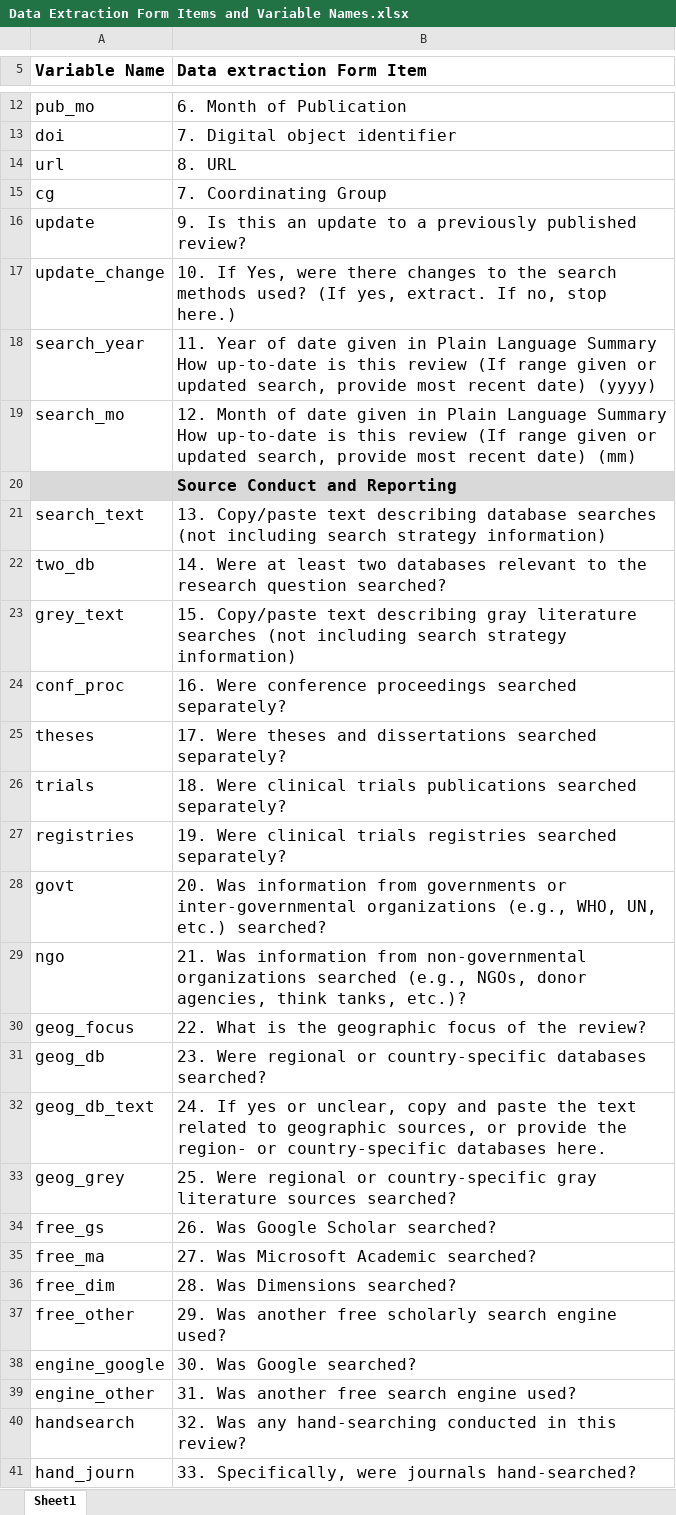
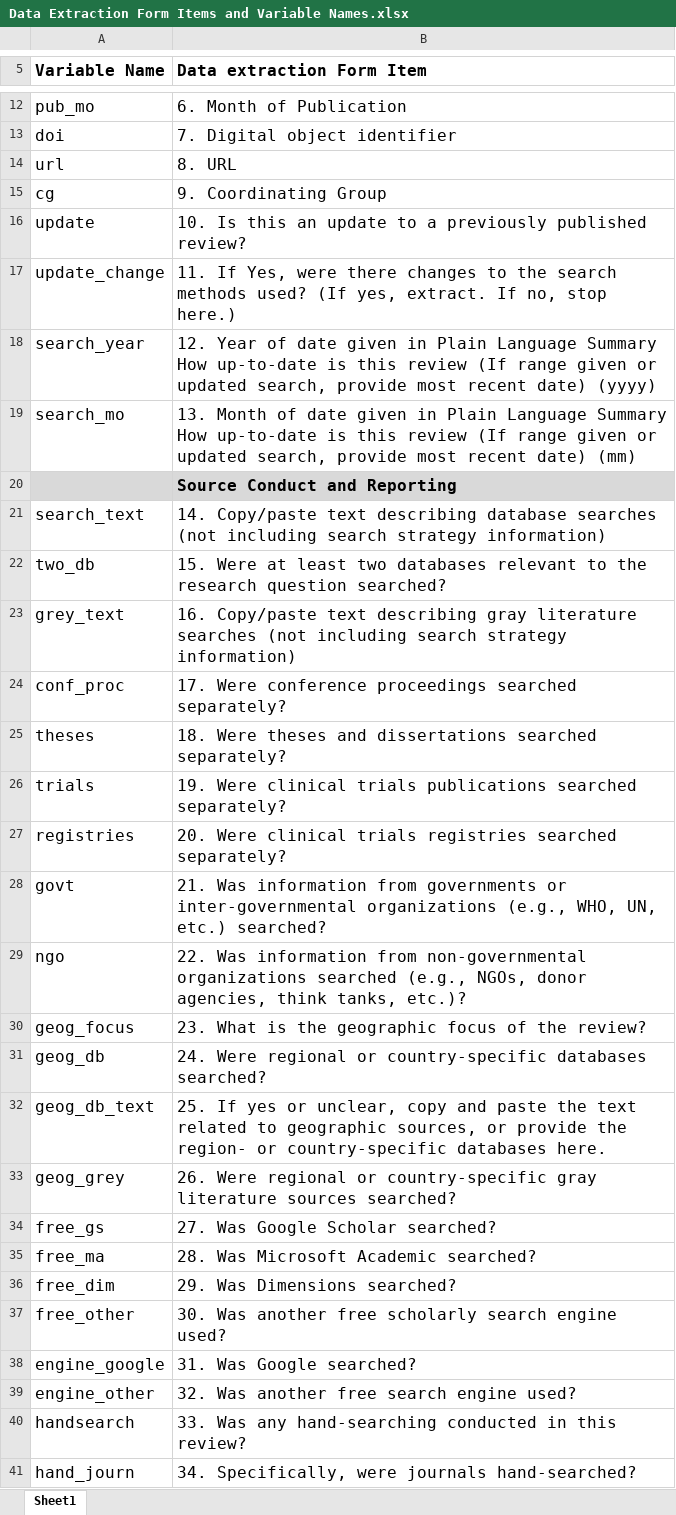
Before and after one commit to rootsandberries/cc_search_methods, an Excel workbook: data/Data Extraction Form Items and Variable Names.xlsx, sheet Sheet1, drawn as a sheet; only a part is shown, gaps mark what is left out; values as stored, in another font and other column widths than the file's, no borders; the diff covers the shown part only; the diff names each change by its address in the sheet, - before the commit and + after, or states it on an @@ line.

```diff
--- a/data/Data Extraction Form Items and Variable Names.xlsx (sheet Sheet1)
+++ b/data/Data Extraction Form Items and Variable Names.xlsx (sheet Sheet1)
-B15 (Data extraction Form Item): 7. Coordinating Group
+B15 (Data extraction Form Item): 9. Coordinating Group
-B16 (Data extraction Form Item): 9. Is this…
+B16 (Data extraction Form Item): 10. Is this…
-B17 (Data extraction Form Item): 10. If Yes,…
+B17 (Data extraction Form Item): 11. If Yes,…
-B18 (Data extraction Form Item): 11. Year of…
+B18 (Data extraction Form Item): 12. Year of…
-B19 (Data extraction Form Item): 12. Month of…
+B19 (Data extraction Form Item): 13. Month of…
-B21 (Data extraction Form Item): 13. Copy/paste text…
+B21 (Data extraction Form Item): 14. Copy/paste text…
-B22 (Data extraction Form Item): 14. Were at…
+B22 (Data extraction Form Item): 15. Were at…
-B23 (Data extraction Form Item): 15. Copy/paste text…
+B23 (Data extraction Form Item): 16. Copy/paste text…
-B24 (Data extraction Form Item): 16. Were conference…
+B24 (Data extraction Form Item): 17. Were conference…
-B25 (Data extraction Form Item): 17. Were theses…
+B25 (Data extraction Form Item): 18. Were theses…
-B26 (Data extraction Form Item): 18. Were clinical…
+B26 (Data extraction Form Item): 19. Were clinical…
-B27 (Data extraction Form Item): 19. Were clinical…
+B27 (Data extraction Form Item): 20. Were clinical…
-B28 (Data extraction Form Item): 20. Was information…
+B28 (Data extraction Form Item): 21. Was information…
-B29 (Data extraction Form Item): 21. Was information…
+B29 (Data extraction Form Item): 22. Was information…
-B30 (Data extraction Form Item): 22. What is…
+B30 (Data extraction Form Item): 23. What is…
-B31 (Data extraction Form Item): 23. Were regional…
+B31 (Data extraction Form Item): 24. Were regional…
-B32 (Data extraction Form Item): 24. If yes…
+B32 (Data extraction Form Item): 25. If yes…
-B33 (Data extraction Form Item): 25. Were regional…
+B33 (Data extraction Form Item): 26. Were regional…
-B34 (Data extraction Form Item): 26. Was Google Scholar searched?
+B34 (Data extraction Form Item): 27. Was Google Scholar searched?
-B35 (Data extraction Form Item): 27. Was Microsoft Academic searched?
+B35 (Data extraction Form Item): 28. Was Microsoft Academic searched?
-B36 (Data extraction Form Item): 28. Was Dimensions searched?
+B36 (Data extraction Form Item): 29. Was Dimensions searched?
-B37 (Data extraction Form Item): 29. Was another…
+B37 (Data extraction Form Item): 30. Was another…
-B38 (Data extraction Form Item): 30. Was Google searched?
+B38 (Data extraction Form Item): 31. Was Google searched?
-B39 (Data extraction Form Item): 31. Was another free search engine used?
+B39 (Data extraction Form Item): 32. Was another free search engine used?
-B40 (Data extraction Form Item): 32. Was any…
+B40 (Data extraction Form Item): 33. Was any…
-B41 (Data extraction Form Item): 33. Specifically, were…
+B41 (Data extraction Form Item): 34. Specifically, were…
```
Also changed, not shown: 57 edited cells elsewhere in this sheet, 4 other files.
